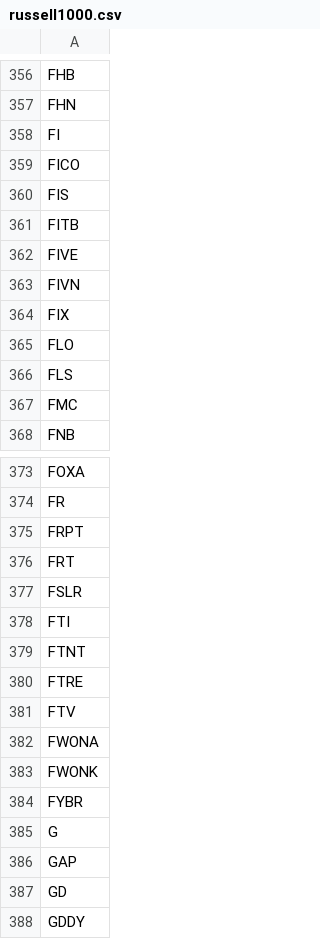
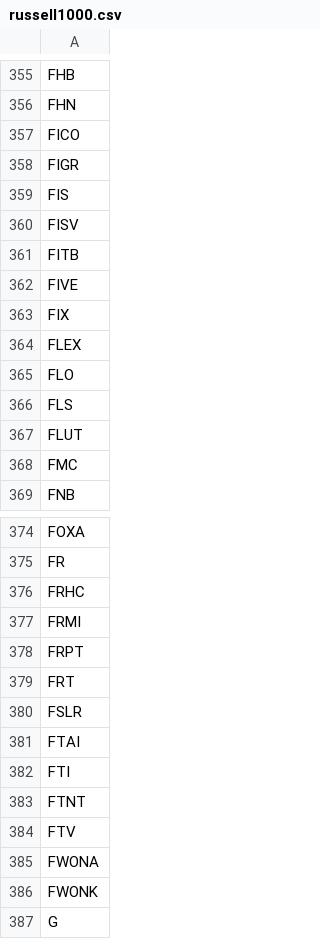
Before and after one commit to wenfeng-tech/Russell-1000, a CSV file: russell1000.csv, drawn as a sheet; only a part is shown, gaps mark what is left out; the shorter side is filled out with more unchanged rows; removed rows and columns are numbered as before the commit, all else as after; the diff covers the shown part only; the diff names each change by its address in the sheet, - before the commit and + after, or states it on an @@ line.

```diff
--- a/russell1000.csv
+++ b/russell1000.csv
-row 358: FI
+row 358: FIGR
+row 360: FISV
-row 363: FIVN
+row 364: FLEX
+row 367: FLUT
+row 376: FRHC
+row 377: FRMI
+row 381: FTAI
-row 380: FTRE
-row 384: FYBR
```
Also changed, not shown: 51 added rows, 46 removed rows and 3 edited cells elsewhere in this file.
